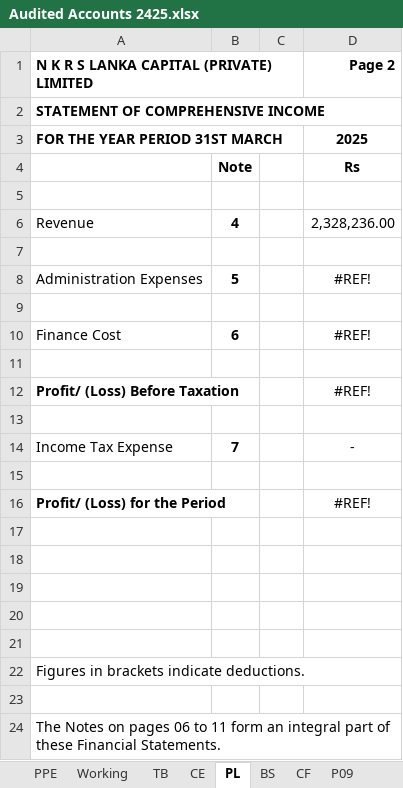
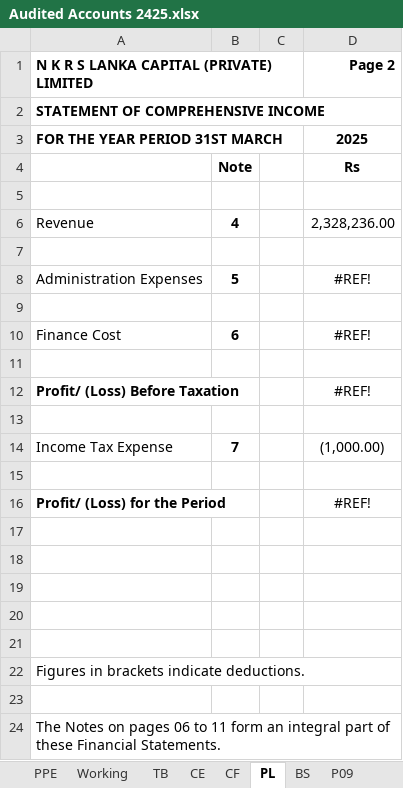
Before and after one commit to chira0001/LankaCapital_ERP_Web, an Excel workbook: client/public/templates/Audited Accounts 2425.xlsx, sheet PL, drawn as a sheet; values as stored, in another font and other column widths than the file's, no borders; the diff names each change by its address in the sheet, - before the commit and + after, or states it on an @@ line.

```diff
--- a/client/public/templates/Audited Accounts 2425.xlsx (sheet PL)
+++ b/client/public/templates/Audited Accounts 2425.xlsx (sheet PL)
@@ sheet tab order changed: PPE | Working | TB | CE | CF | PL | BS | P09 @@
-D14 (Page 2): -
+D14 (Page 2): (1,000.00)
```
Also changed, not shown: sheet TB, sheet CF, sheet P09, 8 other files.
